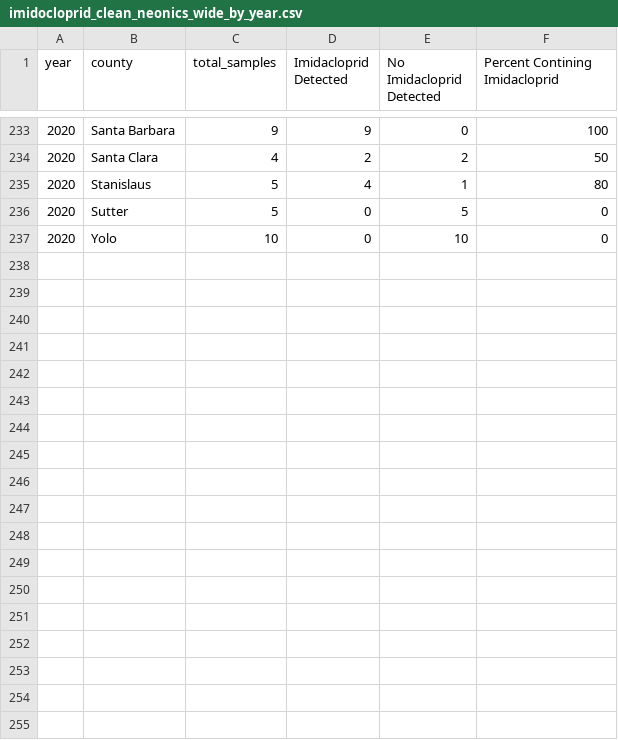
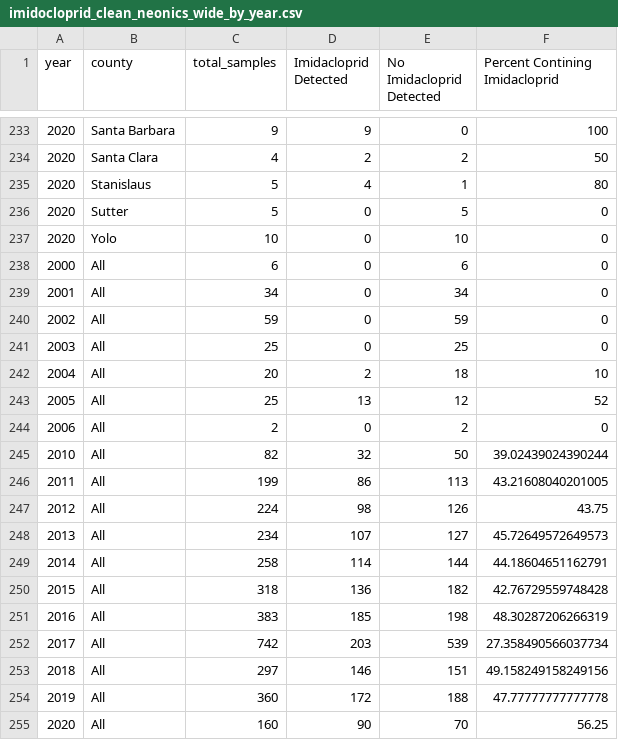
Before and after one commit to FlowWest/clean_neonic_data, a CSV file: data/imidocloprid_clean_neonics_wide_by_year.csv, drawn as a sheet; only a part is shown, gaps mark what is left out; the diff names each change by its address in the sheet, - before the commit and + after, or states it on an @@ line.

Commit message:
Adds state to county summary data

```diff
--- a/data/imidocloprid_clean_neonics_wide_by_year.csv
+++ b/data/imidocloprid_clean_neonics_wide_by_year.csv
+row 238: 2000 | All | 6 | 0 | 6 | 0
+row 239: 2001 | All | 34 | 0 | 34 | 0
+row 240: 2002 | All | 59 | 0 | 59 | 0
+row 241: 2003 | All | 25 | 0 | 25 | 0
+row 242: 2004 | All | 20 | 2 | 18 | 10
+row 243: 2005 | All | 25 | 13 | 12 | 52
+row 244: 2006 | All | 2 | 0 | 2 | 0
+row 245: 2010 | All | 82 | 32 | 50 | 39.02439024390244
+row 246: 2011 | All | 199 | 86 | 113 | 43.21608040201005
+row 247: 2012 | All | 224 | 98 | 126 | 43.75
+row 248: 2013 | All | 234 | 107 | 127 | 45.72649572649573
+row 249: 2014 | All | 258 | 114 | 144 | 44.18604651162791
+row 250: 2015 | All | 318 | 136 | 182 | 42.76729559748428
+row 251: 2016 | All | 383 | 185 | 198 | 48.30287206266319
+row 252: 2017 | All | 742 | 203 | 539 | 27.358490566037734
+row 253: 2018 | All | 297 | 146 | 151 | 49.158249158249156
+row 254: 2019 | All | 360 | 172 | 188 | 47.77777777777778
+row 255: 2020 | All | 160 | 90 | 70 | 56.25
```
Also changed, not shown: data/imidocloprid_county_summary.csv, 1 other file.
